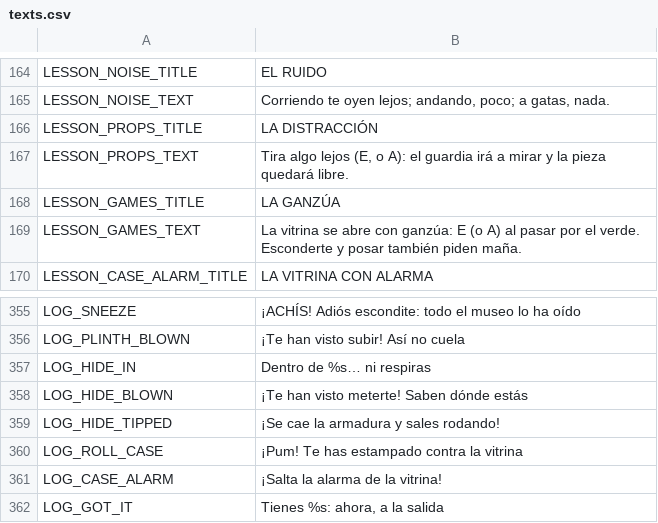
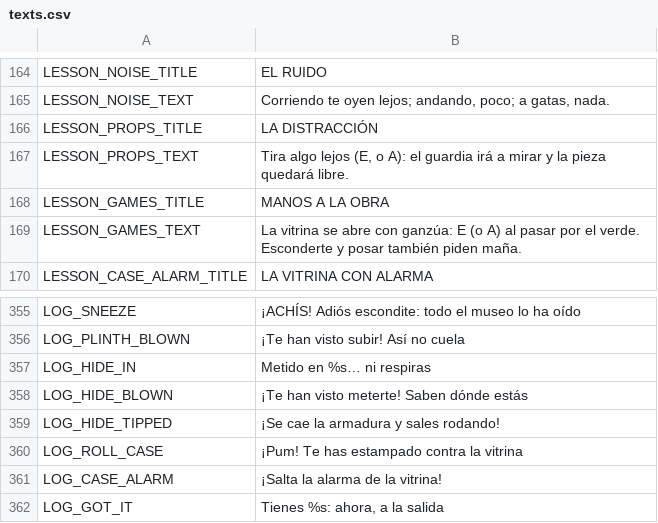
Before and after one commit to didelco/ladron, a CSV file: locale/texts.csv, drawn as a sheet; only a part is shown, gaps mark what is left out.

```diff
--- a/locale/texts.csv
+++ b/locale/texts.csv
@@ -182,3 +182,3 @@ LESSON_PROPS_TITLE,LA DISTRACCIÓN
 LESSON_PROPS_TEXT,"Tira algo lejos (E, o A): el guardia irá a mirar y la pieza quedará libre."
-LESSON_GAMES_TITLE,LA GANZÚA
+LESSON_GAMES_TITLE,MANOS A LA OBRA
 LESSON_GAMES_TEXT,"La vitrina se abre con ganzúa: E (o A) al pasar por el verde. Esconderte y posar también piden maña."
@@ -371,3 +371,3 @@ LOG_SNEEZE,¡ACHÍS! Adiós escondite: todo el museo lo ha oído
 LOG_PLINTH_BLOWN,¡Te han visto subir! Así no cuela
-LOG_HIDE_IN,Dentro de %s… ni respiras
+LOG_HIDE_IN,Metido en %s… ni respiras
 LOG_HIDE_BLOWN,¡Te han visto meterte! Saben dónde estás
```
Also changed, not shown: 9 other files.
